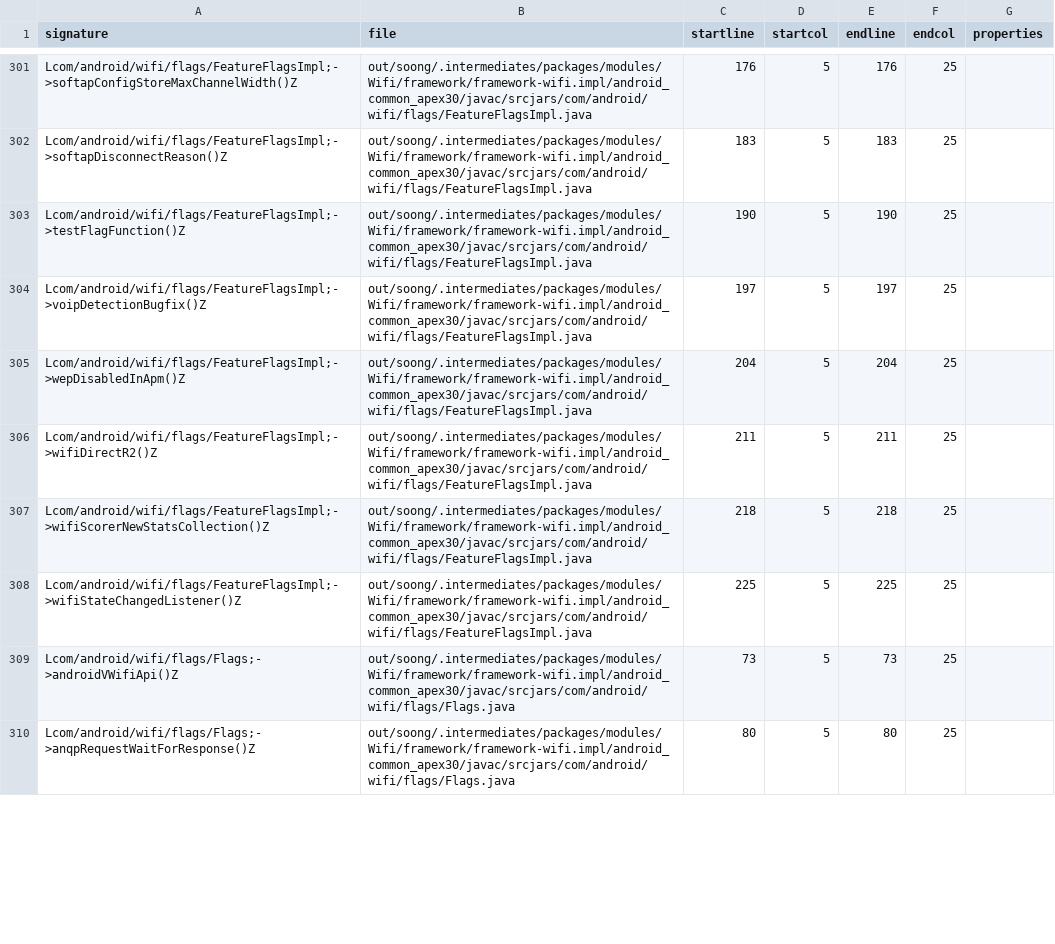
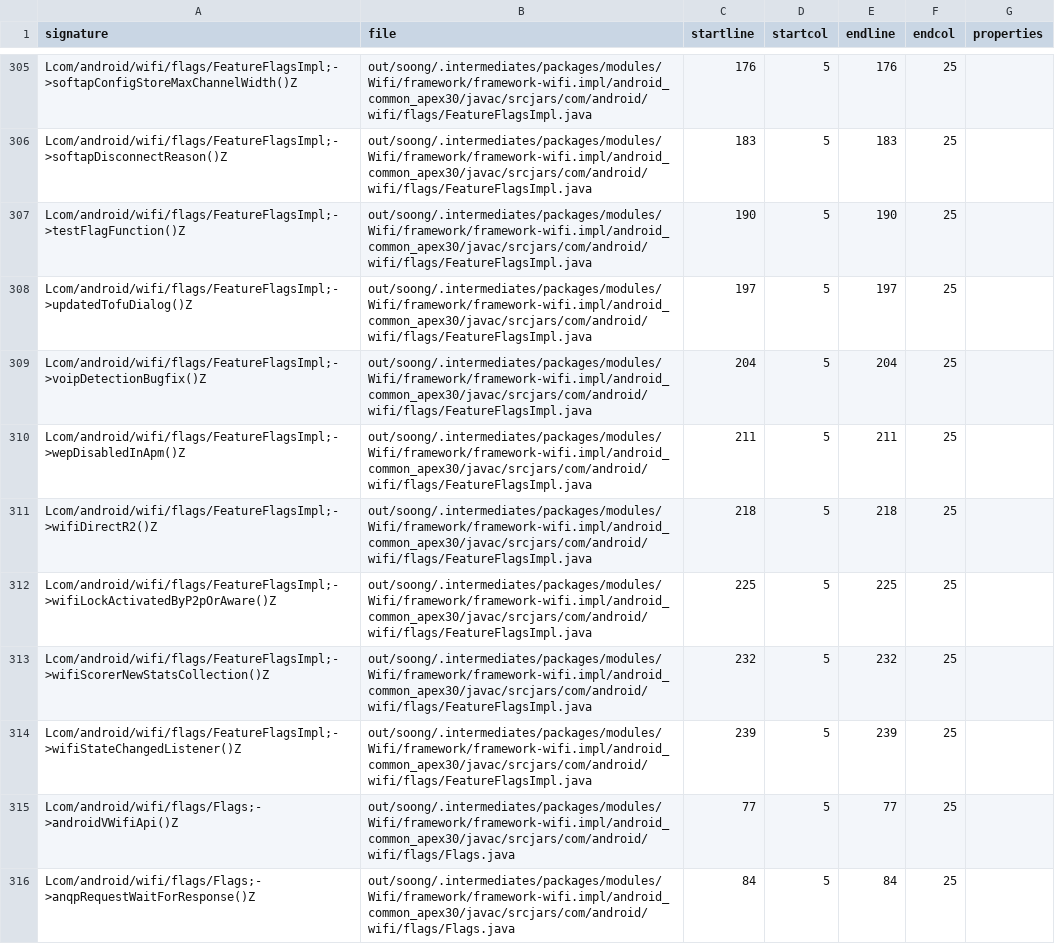
Before and after one commit to msft-mirror-aosp/platform.prebuilts.module_sdk.Wifi, a CSV file: current/hiddenapi/index.csv, drawn as a sheet; only a part is shown, gaps mark what is left out; the diff covers the shown part only.

Commit message:
DO NOT MERGE: Drop prebuilt files to android source tree.
The following files have been updated as part of this change:

current/Android.bp
current/snapshot-creation-build-number.txt
current/compat_configs/wifi-compat-config/wifi-compat-config_meta.xml
current/java_systemserver_libs/snapshot/jars/are/invalid/service-wifi.jar
current/hiddenapi/annotation-flags.csv
current/hiddenapi/filtered-flags.csv
current/hiddenapi/filtered-stub-flags.csv
current/hiddenapi/hiddenapi-max-target-o-low-priority.txt
current/hiddenapi/hiddenapi-max-target-r-low-priority.txt
current/hiddenapi/hiddenapi-unsupported.txt
current/hiddenapi/index.csv
current/hiddenapi/metadata.csv
current/hiddenapi/signature-patterns.csv
current/licenses/build/soong/licenses/LICENSE
current/licenses/build/soong/licenses/opensourcerequest
current/sdk_library/system/framework-wifi-removed.txt
current/sdk_library/system/framework-wifi-stubs.jar
current/sdk_library/system/framework-wifi.srcjar
current/sdk_library/system/framework-wifi.txt
current/sdk_library/system/framework-wifi_annotations.zip
current/sdk_library/public/framework-wifi-removed.txt
current/sdk_library/public/framework-wifi-stubs.jar
current/sdk_library/public/framework-wifi.srcjar
current/sdk_library/public/framework-wifi.txt
current/sdk_library/public/framework-wifi_annotations.zip
current/sdk_library/module-lib/framework-wifi-removed.txt
current/sdk_library/module-lib/framework-wifi-stubs.jar
current/sdk_library/module-lib/framework-wifi.srcjar
current/sdk_library/module-lib/framework-wifi.txt
current/sdk_library/module-lib/framework-wifi_annotations.zip

Built here: ab/13611887

This build IS suitable for public release.

The change is generated with prebuilt drop tool.

Test: presubmit
Bug: 419303063
Flag: build.RELEASE_APEX_CONTRIBUTIONS_WIFI
Change-Id: Ie6f4f9774ff717308c43ad15dfd0518144a6abb8

```diff
--- a/current/hiddenapi/index.csv
+++ b/current/hiddenapi/index.csv
@@ -303,8 +307,10 @@ Lcom/android/wifi/flags/FeatureFlagsImpl;->softapDisconnectReason()Z,out/soong/.
 Lcom/android/wifi/flags/FeatureFlagsImpl;->testFlagFunction()Z,out/soong/.intermediates/packages/modules/Wifi/framework/framework-wifi.impl/android_common_apex30/javac/srcjars/com/android/wifi/flags/FeatureFlagsImpl.java,190,5,190,25,
-Lcom/android/wifi/flags/FeatureFlagsImpl;->voipDetectionBugfix()Z,out/soong/.intermediates/packages/modules/Wifi/framework/framework-wifi.impl/android_common_apex30/javac/srcjars/com/android/wifi/flags/FeatureFlagsImpl.java,197,5,197,25,
-Lcom/android/wifi/flags/FeatureFlagsImpl;->wepDisabledInApm()Z,out/soong/.intermediates/packages/modules/Wifi/framework/framework-wifi.impl/android_common_apex30/javac/srcjars/com/android/wifi/flags/FeatureFlagsImpl.java,204,5,204,25,
-Lcom/android/wifi/flags/FeatureFlagsImpl;->wifiDirectR2()Z,out/soong/.intermediates/packages/modules/Wifi/framework/framework-wifi.impl/android_common_apex30/javac/srcjars/com/android/wifi/flags/FeatureFlagsImpl.java,211,5,211,25,
-Lcom/android/wifi/flags/FeatureFlagsImpl;->wifiScorerNewStatsCollection()Z,out/soong/.intermediates/packages/modules/Wifi/framework/framework-wifi.impl/android_common_apex30/javac/srcjars/com/android/wifi/flags/FeatureFlagsImpl.java,218,5,218,25,
-Lcom/android/wifi/flags/FeatureFlagsImpl;->wifiStateChangedListener()Z,out/soong/.intermediates/packages/modules/Wifi/framework/framework-wifi.impl/android_common_apex30/javac/srcjars/com/android/wifi/flags/FeatureFlagsImpl.java,225,5,225,25,
-Lcom/android/wifi/flags/Flags;->androidVWifiApi()Z,out/soong/.intermediates/packages/modules/Wifi/framework/framework-wifi.impl/android_common_apex30/javac/srcjars/com/android/wifi/flags/Flags.java,73,5,73,25,
-Lcom/android/wifi/flags/Flags;->anqpRequestWaitForResponse()Z,out/soong/.intermediates/packages/modules/Wifi/framework/framework-wifi.impl/android_common_apex30/javac/srcjars/com/android/wifi/flags/Flags.java,80,5,80,25,
+Lcom/android/wifi/flags/FeatureFlagsImpl;->updatedTofuDialog()Z,out/soong/.intermediates/packages/modules/Wifi/framework/framework-wifi.impl/android_common_apex30/javac/srcjars/com/android/wifi/flags/FeatureFlagsImpl.java,197,5,197,25,
+Lcom/android/wifi/flags/FeatureFlagsImpl;->voipDetectionBugfix()Z,out/soong/.intermediates/packages/modules/Wifi/framework/framework-wifi.impl/android_common_apex30/javac/srcjars/com/android/wifi/flags/FeatureFlagsImpl.java,204,5,204,25,
+Lcom/android/wifi/flags/FeatureFlagsImpl;->wepDisabledInApm()Z,out/soong/.intermediates/packages/modules/Wifi/framework/framework-wifi.impl/android_common_apex30/javac/srcjars/com/android/wifi/flags/FeatureFlagsImpl.java,211,5,211,25,
+Lcom/android/wifi/flags/FeatureFlagsImpl;->wifiDirectR2()Z,out/soong/.intermediates/packages/modules/Wifi/framework/framework-wifi.impl/android_common_apex30/javac/srcjars/com/android/wifi/flags/FeatureFlagsImpl.java,218,5,218,25,
+Lcom/android/wifi/flags/FeatureFlagsImpl;->wifiLockActivatedByP2pOrAware()Z,out/soong/.intermediates/packages/modules/Wifi/framework/framework-wifi.impl/android_common_apex30/javac/srcjars/com/android/wifi/flags/FeatureFlagsImpl.java,225,5,225,25,
+Lcom/android/wifi/flags/FeatureFlagsImpl;->wifiScorerNewStatsCollection()Z,out/soong/.intermediates/packages/modules/Wifi/framework/framework-wifi.impl/android_common_apex30/javac/srcjars/com/android/wifi/flags/FeatureFlagsImpl.java,232,5,232,25,
+Lcom/android/wifi/flags/FeatureFlagsImpl;->wifiStateChangedListener()Z,out/soong/.intermediates/packages/modules/Wifi/framework/framework-wifi.impl/android_common_apex30/javac/srcjars/com/android/wifi/flags/FeatureFlagsImpl.java,239,5,239,25,
+Lcom/android/wifi/flags/Flags;->androidVWifiApi()Z,out/soong/.intermediates/packages/modules/Wifi/framework/framework-wifi.impl/android_common_apex30/javac/srcjars/com/android/wifi/flags/Flags.java,77,5,77,25,
+Lcom/android/wifi/flags/Flags;->anqpRequestWaitForResponse()Z,out/soong/.intermediates/packages/modules/Wifi/framework/framework-wifi.impl/android_common_apex30/javac/srcjars/com/android/wifi/flags/Flags.java,84,5,84,25,
```
Also changed, not shown: 6 added rows and 80 edited cells elsewhere in this file, current/hiddenapi/filtered-flags.csv, current/hiddenapi/filtered-stub-flags.csv, 11 other files.
